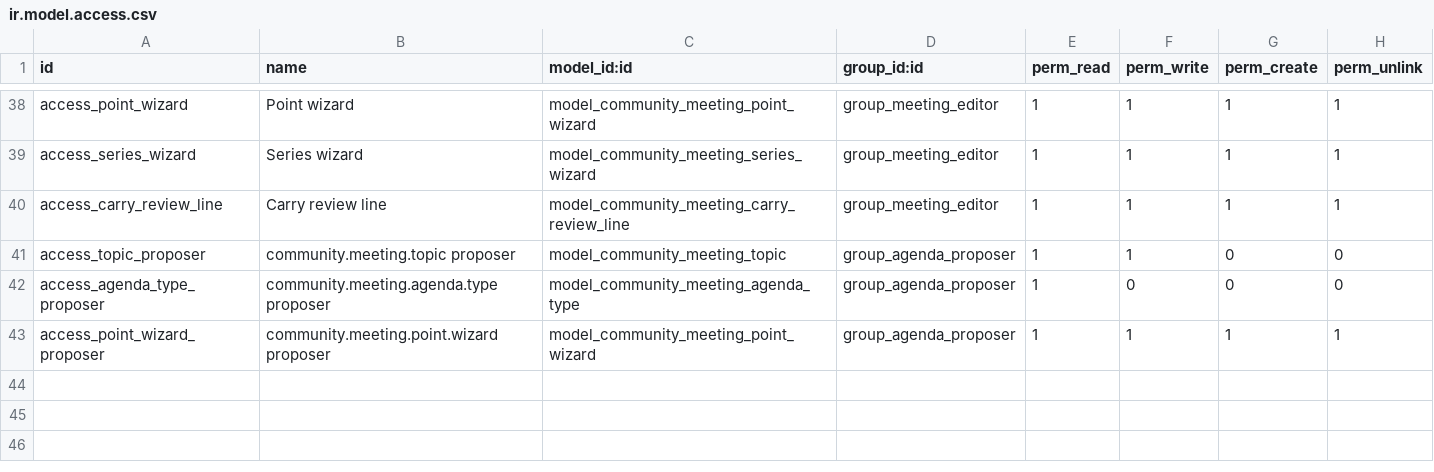
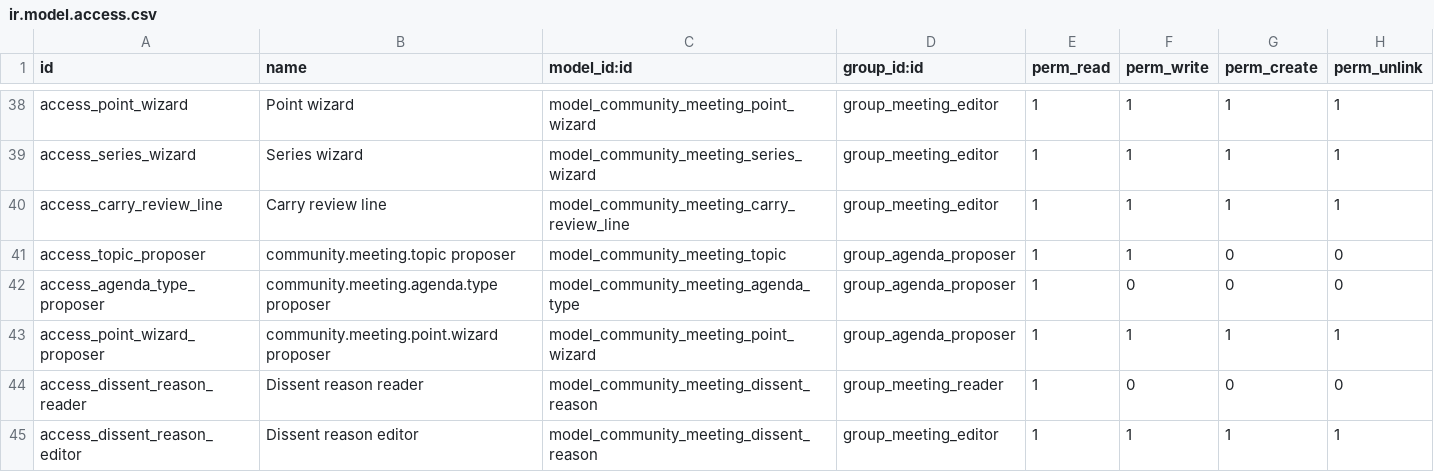
Before and after one commit to oyale/odoo-meetings-minutes, a CSV file: community_meetings/security/ir.model.access.csv, drawn as a sheet; only a part is shown, gaps mark what is left out.

Commit message:
feat(points): configurable default estimate and dissent reasons
- Point estimate: a company default (minutes) with an optional per-series
  override, applied when a point is created without its own estimate.
- Dissent reasons are now a configurable model (Configuration › Dissent
  Reasons); archiving a reason keeps historical dissent records readable.

```diff
--- a/community_meetings/security/ir.model.access.csv
+++ b/community_meetings/security/ir.model.access.csv
@@ -43 +43,3 @@ access_agenda_type_proposer,community.meeting.agenda.type proposer,model_communi
 access_point_wizard_proposer,community.meeting.point.wizard proposer,model_community_meeting_point_wizard,group_agenda_proposer,1,1,1,1
+access_dissent_reason_reader,Dissent reason reader,model_community_meeting_dissent_reason,group_meeting_reader,1,0,0,0
+access_dissent_reason_editor,Dissent reason editor,model_community_meeting_dissent_reason,group_meeting_editor,1,1,1,1
```
Also changed, not shown: 13 other files.
